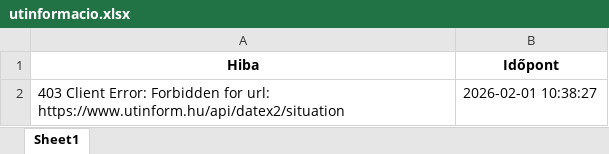
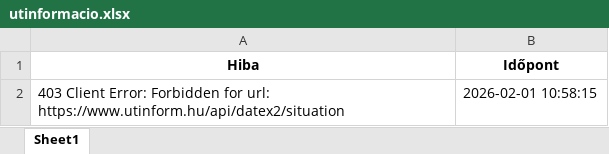
Before and after one commit to zoltanfarkasnemeth/utinform-scraper, an Excel workbook: utinformacio.xlsx, sheet Sheet1, drawn as a sheet; values as stored, in another font and other column widths than the file's, no borders; the diff names each change by its address in the sheet, - before the commit and + after, or states it on an @@ line.

```diff
--- a/utinformacio.xlsx (sheet Sheet1)
+++ b/utinformacio.xlsx (sheet Sheet1)
-B2 (Időpont): 2026-02-01 10:38:27
+B2 (Időpont): 2026-02-01 10:58:15
```
